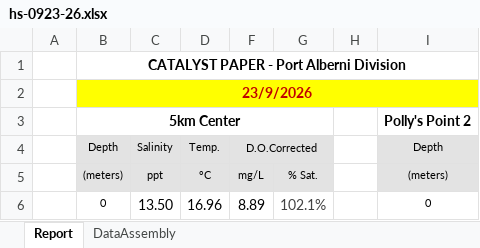
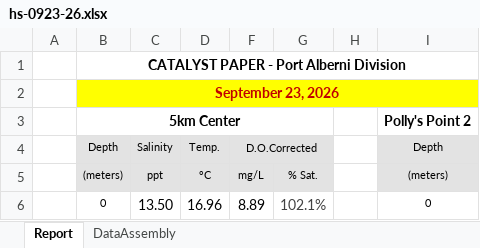
Before and after one commit to SCA-stock-assess/Environmental-data, an Excel workbook: Harbour Survey/raw data/2026/hs-0923-26.xlsx, sheet Report, drawn as a sheet; only a part is shown; values as stored, in another font and other column widths than the file's, no borders; conditional formats not drawn; the diff names each change by its address in the sheet, - before the commit and + after, or states it on an @@ line.

```diff
--- a/Harbour Survey/raw data/2026/hs-0923-26.xlsx (sheet Report)
+++ b/Harbour Survey/raw data/2026/hs-0923-26.xlsx (sheet Report)
-B2: 23/9/2026
+B2: September 23, 2026
```
Also changed, not shown: sheet DataAssembly.
